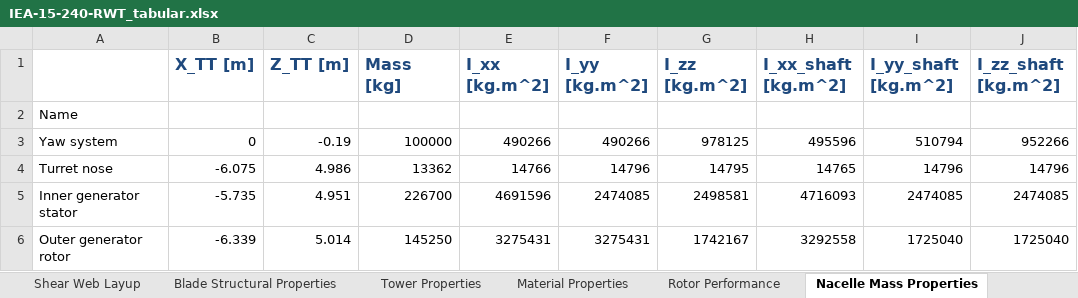
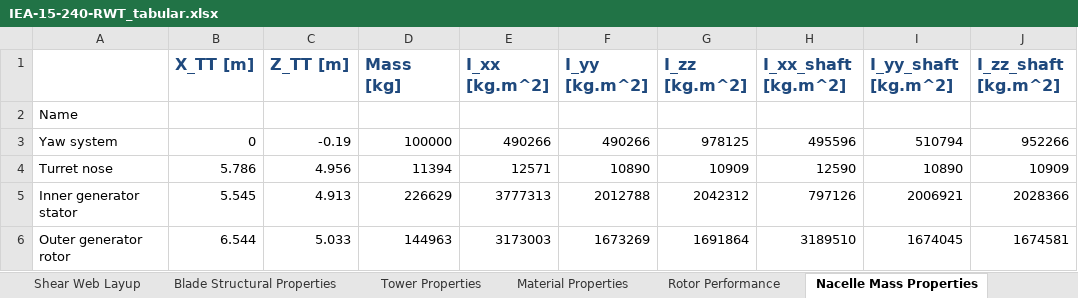
Before and after one commit to IEAWindTask37/IEA-15-240-RWT, an Excel workbook: Documentation/IEA-15-240-RWT_tabular.xlsx, sheet Nacelle Mass Properties, drawn as a sheet; only a part is shown; values as stored, in another font and other column widths than the file's, no borders; the diff covers the shown part only; the diff names each change by its address in the sheet, - before the commit and + after, or states it on an @@ line.

```diff
--- a/Documentation/IEA-15-240-RWT_tabular.xlsx (sheet Nacelle Mass Properties)
+++ b/Documentation/IEA-15-240-RWT_tabular.xlsx (sheet Nacelle Mass Properties)
-B4 (X_TT [m]): -6.075
+B4 (X_TT [m]): 5.786
-C4 (Z_TT [m]): 4.986
+C4 (Z_TT [m]): 4.956
-D4 (Mass [kg]): 13362
+D4 (Mass [kg]): 11394
-E4 (I_xx [kg.m^2]): 14766
+E4 (I_xx [kg.m^2]): 12571
-F4 (I_yy [kg.m^2]): 14796
+F4 (I_yy [kg.m^2]): 10890
-G4 (I_zz [kg.m^2]): 14795
+G4 (I_zz [kg.m^2]): 10909
-H4 (I_xx_shaft [kg.m^2]): 14765
+H4 (I_xx_shaft [kg.m^2]): 12590
-I4 (I_yy_shaft [kg.m^2]): 14796
+I4 (I_yy_shaft [kg.m^2]): 10890
-J4 (I_zz_shaft [kg.m^2]): 14796
+J4 (I_zz_shaft [kg.m^2]): 10909
-B5 (X_TT [m]): -5.735
+B5 (X_TT [m]): 5.545
-C5 (Z_TT [m]): 4.951
+C5 (Z_TT [m]): 4.913
-D5 (Mass [kg]): 226700
+D5 (Mass [kg]): 226629
-E5 (I_xx [kg.m^2]): 4691596
+E5 (I_xx [kg.m^2]): 3777313
-F5 (I_yy [kg.m^2]): 2474085
+F5 (I_yy [kg.m^2]): 2012788
-G5 (I_zz [kg.m^2]): 2498581
+G5 (I_zz [kg.m^2]): 2042312
-H5 (I_xx_shaft [kg.m^2]): 4716093
+H5 (I_xx_shaft [kg.m^2]): 797126
-I5 (I_yy_shaft [kg.m^2]): 2474085
+I5 (I_yy_shaft [kg.m^2]): 2006921
-J5 (I_zz_shaft [kg.m^2]): 2474085
+J5 (I_zz_shaft [kg.m^2]): 2028366
-B6 (X_TT [m]): -6.339
+B6 (X_TT [m]): 6.544
-C6 (Z_TT [m]): 5.014
+C6 (Z_TT [m]): 5.033
-D6 (Mass [kg]): 145250
+D6 (Mass [kg]): 144963
-E6 (I_xx [kg.m^2]): 3275431
+E6 (I_xx [kg.m^2]): 3173003
-F6 (I_yy [kg.m^2]): 3275431
+F6 (I_yy [kg.m^2]): 1673269
-G6 (I_zz [kg.m^2]): 1742167
+G6 (I_zz [kg.m^2]): 1691864
-H6 (I_xx_shaft [kg.m^2]): 3292558
+H6 (I_xx_shaft [kg.m^2]): 3189510
-I6 (I_yy_shaft [kg.m^2]): 1725040
+I6 (I_yy_shaft [kg.m^2]): 1674045
-J6 (I_zz_shaft [kg.m^2]): 1725040
+J6 (I_zz_shaft [kg.m^2]): 1674581
```
Also changed, not shown: 3 added rows, 2 removed rows and 38 edited cells elsewhere in this sheet, sheet Blade Support Structure, sheet Blade Geometry, sheet Blade Shell Layup, sheet Rotor Performance, sheet Overview, Documentation/RNA_modeling_properties.xlsx, Documentation/drivetrain/Nacelle_Mass_Properties.xlsx, 4 other files.
